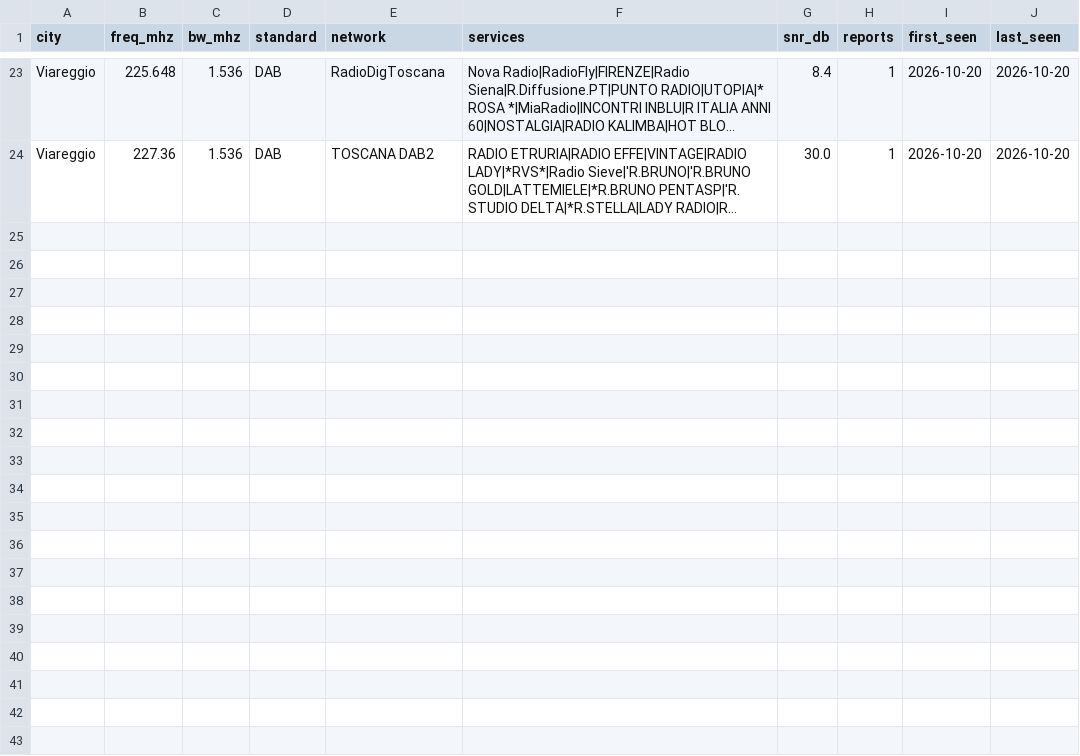
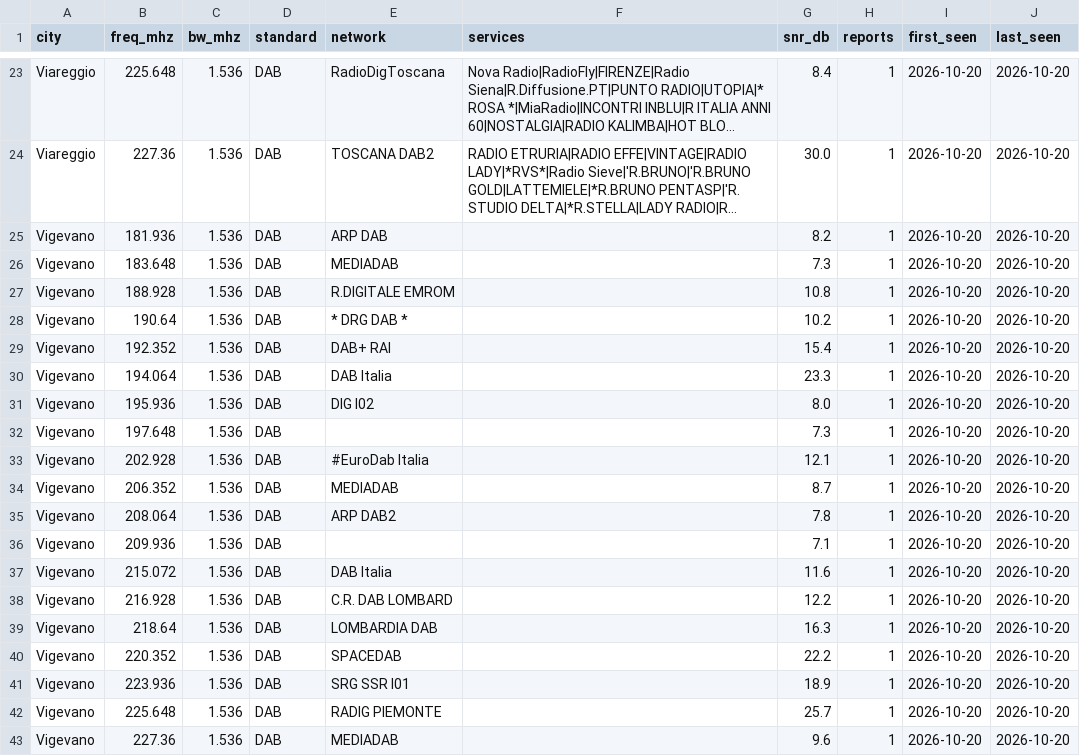
Before and after one commit to adswill/OnAir-channels, a CSV file: dab/IT.csv, drawn as a sheet; only a part is shown, gaps mark what is left out; long unchanged cells end in …; the diff names each change by its address in the sheet, - before the commit and + after, or states it on an @@ line.

```diff
--- a/dab/IT.csv
+++ b/dab/IT.csv
+row 25: Vigevano | 181.936 | 1.536 | DAB | ARP DAB |  | 8.2 | 1 | 2026-10-20 | 2026-10-20
+row 26: Vigevano | 183.648 | 1.536 | DAB | MEDIADAB |  | 7.3 | 1 | 2026-10-20 | 2026-10-20
+row 27: Vigevano | 188.928 | 1.536 | DAB | R.DIGITALE EMROM |  | 10.8 | 1 | 2026-10-20 | 2026-10-20
+row 28: Vigevano | 190.64 | 1.536 | DAB | * DRG DAB * |  | 10.2 | 1 | 2026-10-20 | 2026-10-20
+row 29: Vigevano | 192.352 | 1.536 | DAB | DAB+ RAI |  | 15.4 | 1 | 2026-10-20 | 2026-10-20
+row 30: Vigevano | 194.064 | 1.536 | DAB | DAB Italia |  | 23.3 | 1 | 2026-10-20 | 2026-10-20
+row 31: Vigevano | 195.936 | 1.536 | DAB | DIG I02 |  | 8.0 | 1 | 2026-10-20 | 2026-10-20
+row 32: Vigevano | 197.648 | 1.536 | DAB |  |  | 7.3 | 1 | 2026-10-20 | 2026-10-20
+row 33: Vigevano | 202.928 | 1.536 | DAB | #EuroDab Italia |  | 12.1 | 1 | 2026-10-20 | 2026-10-20
+row 34: Vigevano | 206.352 | 1.536 | DAB | MEDIADAB |  | 8.7 | 1 | 2026-10-20 | 2026-10-20
+row 35: Vigevano | 208.064 | 1.536 | DAB | ARP DAB2 |  | 7.8 | 1 | 2026-10-20 | 2026-10-20
+row 36: Vigevano | 209.936 | 1.536 | DAB |  |  | 7.1 | 1 | 2026-10-20 | 2026-10-20
+row 37: Vigevano | 215.072 | 1.536 | DAB | DAB Italia |  | 11.6 | 1 | 2026-10-20 | 2026-10-20
+row 38: Vigevano | 216.928 | 1.536 | DAB | C.R. DAB LOMBARD |  | 12.2 | 1 | 2026-10-20 | 2026-10-20
+row 39: Vigevano | 218.64 | 1.536 | DAB | LOMBARDIA DAB |  | 16.3 | 1 | 2026-10-20 | 2026-10-20
+row 40: Vigevano | 220.352 | 1.536 | DAB | SPACEDAB |  | 22.2 | 1 | 2026-10-20 | 2026-10-20
+row 41: Vigevano | 223.936 | 1.536 | DAB | SRG SSR I01 |  | 18.9 | 1 | 2026-10-20 | 2026-10-20
+row 42: Vigevano | 225.648 | 1.536 | DAB | RADIG PIEMONTE |  | 25.7 | 1 | 2026-10-20 | 2026-10-20
+row 43: Vigevano | 227.36 | 1.536 | DAB | MEDIADAB |  | 9.6 | 1 | 2026-10-20 | 2026-10-20
```
